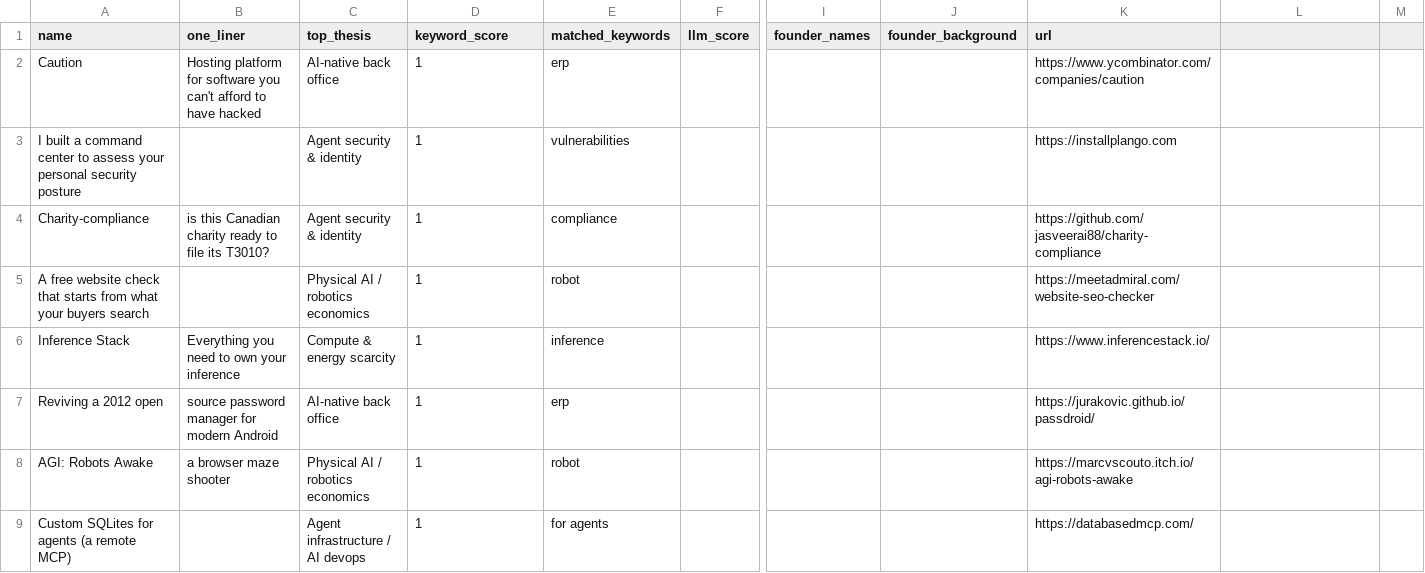
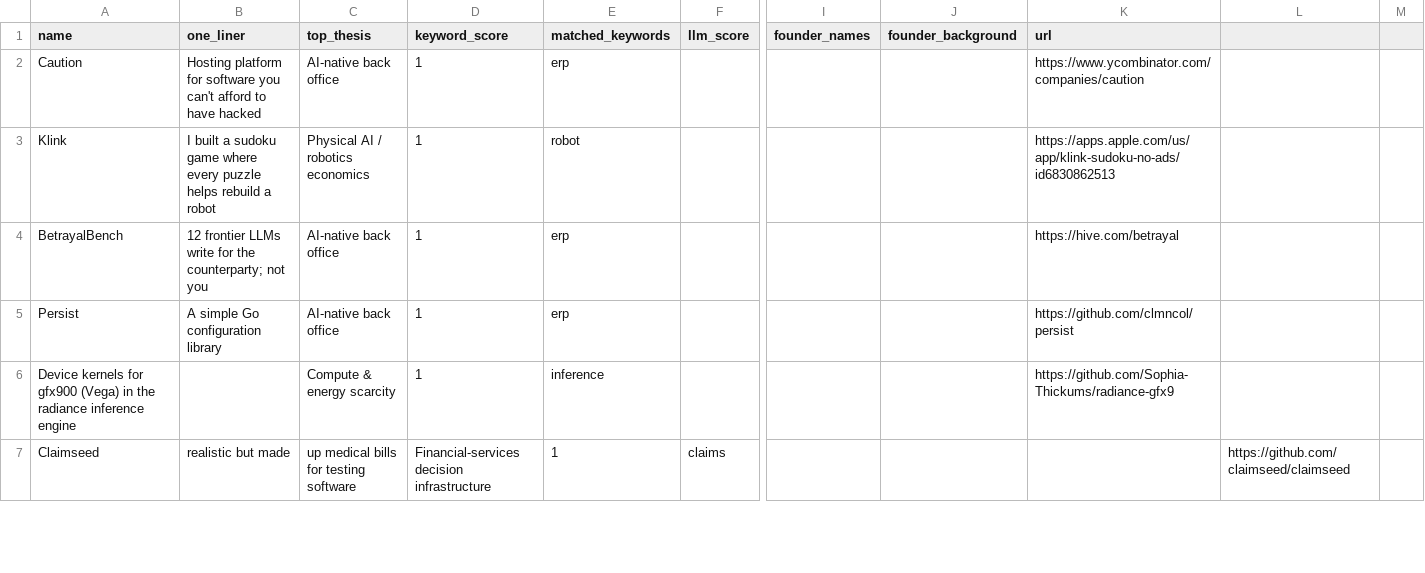
Before and after one commit to diegorivero06/dealflow2-engine, a CSV file: dealflow_latest.csv, drawn as a sheet; only a part is shown, gaps mark what is left out; removed rows and columns are numbered as before the commit, all else as after; rows hold the shown columns only; the diff covers the shown part only; the diff names each change by its address in the sheet, - before the commit and + after, or states it on an @@ line.

```diff
--- a/dealflow_latest.csv
+++ b/dealflow_latest.csv
-row 3: I built a command center to assess your personal security posture |  | Agent security & identity | 1 | vulnerabilities |  |  |  | https://installplango.com
-row 4: Charity-compliance | is this Canadian charity ready to file its T3010? | Agent security & identity | 1 | compliance |  |  |  | https://github.com/jasveerai88/charity-compliance
-A3 (name): A free website check that starts from what your buyers search
+A3 (name): Klink
-B3 (one_liner): (empty)
+B3 (one_liner): I built a sudoku game where every puzzle helps rebuild a robot
-K3 (url): https://meetadmiral.com/website-seo-checker
+K3 (url): https://apps.apple.com/us/app/klink-sudoku-no-ads/id6830862513
-row 6: Inference Stack | Everything you need to own your inference | Compute & energy scarcity | 1 | inference |  |  |  | https://www.inferencestack.io/
+row 4: BetrayalBench | 12 frontier LLMs write for the counterparty; not you | AI-native back office | 1 | erp |  |  |  | https://hive.com/betrayal
-A5 (name): Reviving a 2012 open
+A5 (name): Persist
-B5 (one_liner): source password manager for modern Android
+B5 (one_liner): A simple Go configuration library
-K5 (url): https://jurakovic.github.io/passdroid/
+K5 (url): https://github.com/clmncol/persist
-row 8: AGI: Robots Awake | a browser maze shooter | Physical AI / robotics economics | 1 | robot |  |  |  | https://marcvscouto.itch.io/agi-robots-awake
-row 9: Custom SQLites for agents (a remote MCP) |  | Agent infrastructure / AI devops | 1 | for agents |  |  |  | https://databasedmcp.com/
+row 6: Device kernels for gfx900 (Vega) in the radiance inference engine |  | Compute & energy scarcity | 1 | inference |  |  |  | https://github.com/Sophia-Thickums/radiance-gfx9
+row 7: Claimseed | realistic but made | up medical bills for testing software | Financial-services decision infrastructure | 1 | claims |  |  |  | https://github.com/claimseed/claimseed
```
Also changed, not shown: 6 added rows, 2 removed rows and 12 edited cells elsewhere in this file, 1 other file.
